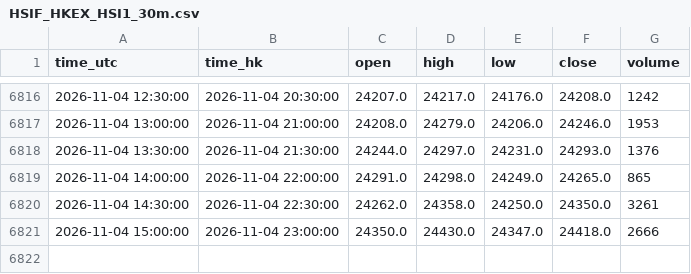
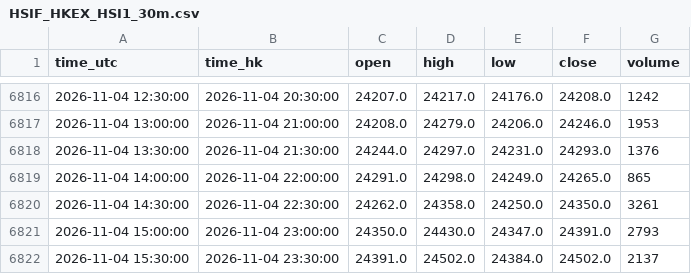
Before and after one commit to ronaldo8282/rs-us-daily, a CSV file: docs/tpo/data/HSIF_HKEX_HSI1_30m.csv, drawn as a sheet; only a part is shown, gaps mark what is left out.

Commit message:
chore(tpo): HSIF live 30m session update 2026-11-04

```diff
--- a/docs/tpo/data/HSIF_HKEX_HSI1_30m.csv
+++ b/docs/tpo/data/HSIF_HKEX_HSI1_30m.csv
@@ -6820,2 +6820,3 @@ time_utc,time_hk,open,high,low,close,volume
 2026-11-04 14:30:00,2026-11-04 22:30:00,24262.0,24358.0,24250.0,24350.0,3261
-2026-11-04 15:00:00,2026-11-04 23:00:00,24350.0,24430.0,24347.0,24418.0,2666
+2026-11-04 15:00:00,2026-11-04 23:00:00,24350.0,24430.0,24347.0,24391.0,2793
+2026-11-04 15:30:00,2026-11-04 23:30:00,24391.0,24502.0,24384.0,24502.0,2137
```
Also changed, not shown: 1 other file.
